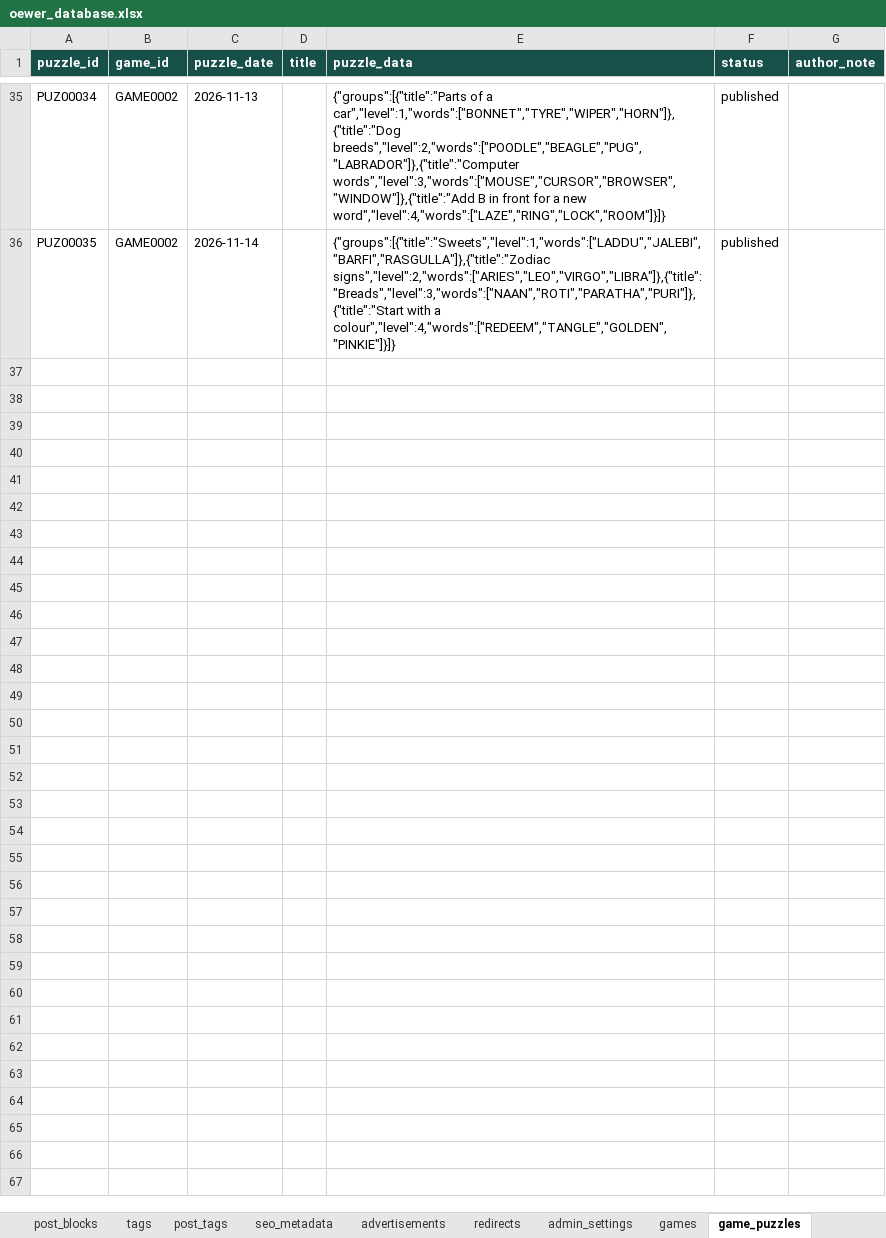
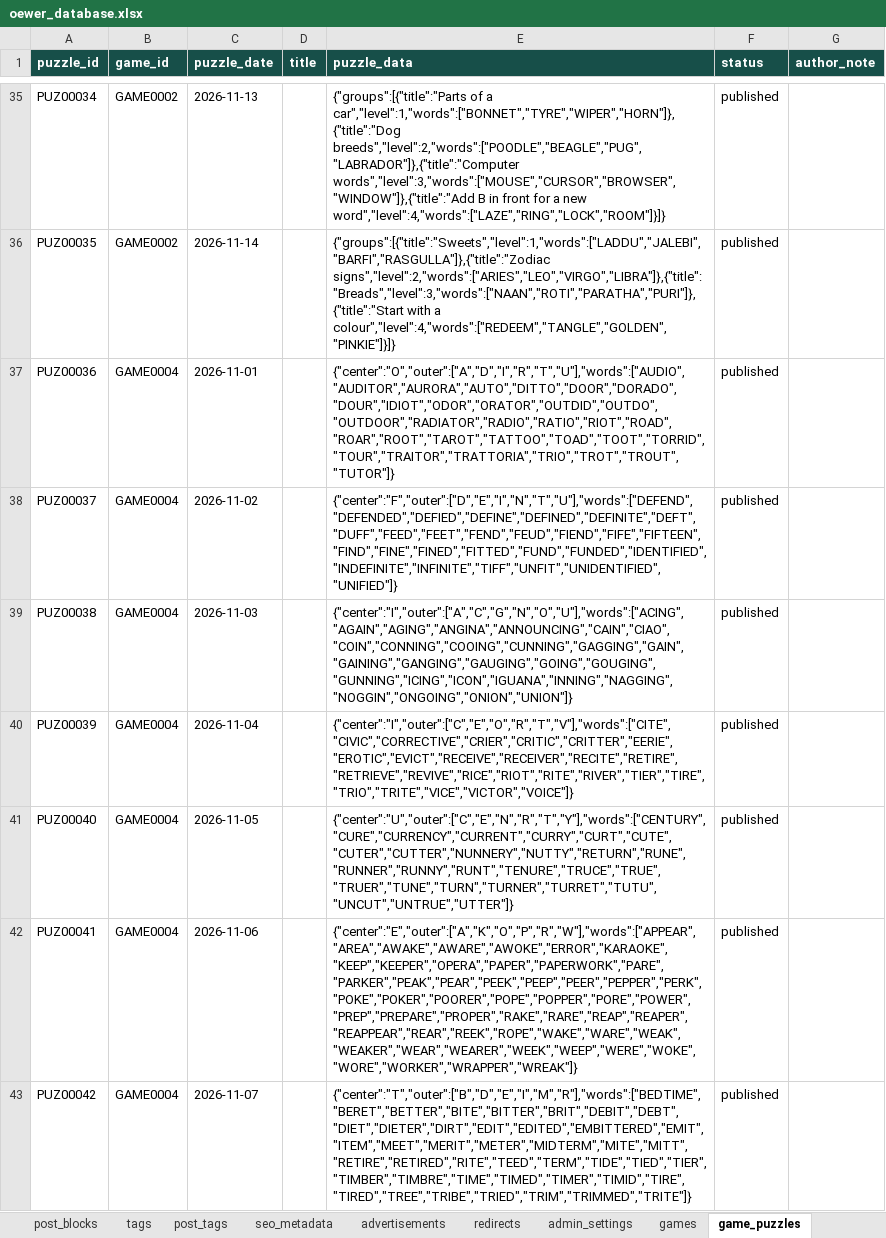
Before and after one commit to oewersolutions/oewer-tools, an Excel workbook: data/oewer_database.xlsx, sheet game_puzzles, drawn as a sheet; only a part is shown, gaps mark what is left out; values as stored, in another font and other column widths than the file's, no borders; the diff covers the shown part only; the diff names each change by its address in the sheet, - before the commit and + after, or states it on an @@ line.

```diff
--- a/data/oewer_database.xlsx (sheet game_puzzles)
+++ b/data/oewer_database.xlsx (sheet game_puzzles)
+row 37: PUZ00036 | GAME0004 | 2026-11-01 |  | {"center":"O","outer":["A","D","I","R","T","U"],"words":["AUDIO","AUDITOR","AURORA","AUTO","DITTO","DOOR","DORADO","DOUR","IDIOT","ODOR","ORATOR","OUTDID","OUTDO","OUTDOOR","RADIATOR","RADIO","RATIO","RIOT","ROAD","ROAR","ROOT","TAROT","TATTOO","TOAD","TOOT","TORRID","TOUR","TRAITOR","TRATTORIA","TRIO","TROT","TROUT","TUTOR"]} | published
+row 38: PUZ00037 | GAME0004 | 2026-11-02 |  | {"center":"F","outer":["D","E","I","N","T","U"],"words":["DEFEND","DEFENDED","DEFIED","DEFINE","DEFINED","DEFINITE","DEFT","DUFF","FEED","FEET","FEND","FEUD","FIEND","FIFE","FIFTEEN","FIND","FINE","FINED","FITTED","FUND","FUNDED","IDENTIFIED","INDEFINITE","INFINITE","TIFF","UNFIT","UNIDENTIFIED","UNIFIED"]} | published
+row 39: PUZ00038 | GAME0004 | 2026-11-03 |  | {"center":"I","outer":["A","C","G","N","O","U"],"words":["ACING","AGAIN","AGING","ANGINA","ANNOUNCING","CAIN","CIAO","COIN","CONNING","COOING","CUNNING","GAGGING","GAIN","GAINING","GANGING","GAUGING","GOING","GOUGING","GUNNING","ICING","ICON","IGUANA","INNING","NAGGING","NOGGIN","ONGOING","ONION","UNION"]} | published
+row 40: PUZ00039 | GAME0004 | 2026-11-04 |  | {"center":"I","outer":["C","E","O","R","T","V"],"words":["CITE","CIVIC","CORRECTIVE","CRIER","CRITIC","CRITTER","EERIE","EROTIC","EVICT","RECEIVE","RECEIVER","RECITE","RETIRE","RETRIEVE","REVIVE","RICE","RIOT","RITE","RIVER","TIER","TIRE","TRIO","TRITE","VICE","VICTOR","VOICE"]} | published
+row 41: PUZ00040 | GAME0004 | 2026-11-05 |  | {"center":"U","outer":["C","E","N","R","T","Y"],"words":["CENTURY","CURE","CURRENCY","CURRENT","CURRY","CURT","CUTE","CUTER","CUTTER","NUNNERY","NUTTY","RETURN","RUNE","RUNNER","RUNNY","RUNT","TENURE","TRUCE","TRUE","TRUER","TUNE","TURN","TURNER","TURRET","TUTU","UNCUT","UNTRUE","UTTER"]} | published
+row 42: PUZ00041 | GAME0004 | 2026-11-06 |  | {"center":"E","outer":["A","K","O","P","R","W"],"words":["APPEAR","AREA","AWAKE","AWARE","AWOKE","ERROR","KARAOKE","KEEP","KEEPER","OPERA","PAPER","PAPERWORK","PARE","PARKER","PEAK","PEAR","PEEK","PEEP","PEER","PEPPER","PERK","POKE","POKER","POORER","POPE","POPPER","PORE","POWER","PREP","PREPARE","PROPER","RAKE","RARE","REAP","REAPER","REAPPEAR","REAR","REEK","ROPE","WAKE","WARE","WEAK","WEAKER","WEAR","WEARER","WEEK","WEEP","WERE","WOKE","WORE","WORKER","WRAPPER","WREAK"]} | published
+row 43: PUZ00042 | GAME0004 | 2026-11-07 |  | {"center":"T","outer":["B","D","E","I","M","R"],"words":["BEDTIME","BERET","BETTER","BITE","BITTER","BRIT","DEBIT","DEBT","DIET","DIETER","DIRT","EDIT","EDITED","EMBITTERED","EMIT","ITEM","MEET","MERIT","METER","MIDTERM","MITE","MITT","RETIRE","RETIRED","RITE","TEED","TERM","TIDE","TIED","TIER","TIMBER","TIMBRE","TIME","TIMED","TIMER","TIMID","TIRE","TIRED","TREE","TRIBE","TRIED","TRIM","TRIMMED","TRITE"]} | published
```
Also changed, not shown: 7 added rows elsewhere in this sheet, sheet games, 16 other files.
